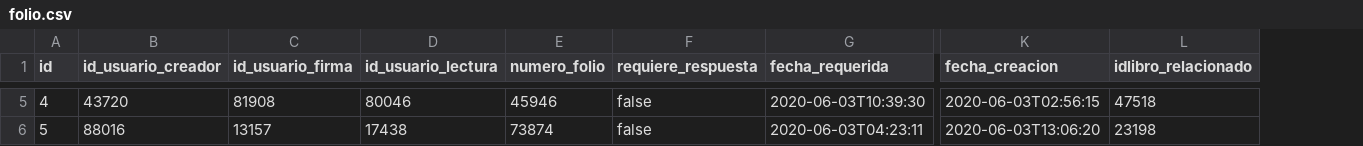
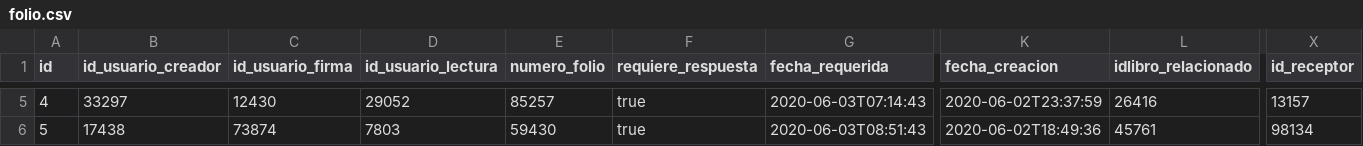
Before and after one commit to MarioEcheve/lo-digital-backend, a CSV file: src/main/resources/config/liquibase/fake-data/folio.csv, drawn as a sheet; only a part is shown, gaps mark what is left out; the diff covers the shown part only; the diff names each change by its address in the sheet, - before the commit and + after, or states it on an @@ line.

Commit message:
consulta para traer los usuarios por libros

```diff
--- a/src/main/resources/config/liquibase/fake-data/folio.csv
+++ b/src/main/resources/config/liquibase/fake-data/folio.csv
+column X (id_receptor), rows 5-6: 13157 | 98134
-B5 (id_usuario_creador): 43720
+B5 (id_usuario_creador): 33297
-C5 (id_usuario_firma): 81908
+C5 (id_usuario_firma): 12430
-D5 (id_usuario_lectura): 80046
+D5 (id_usuario_lectura): 29052
-E5 (numero_folio): 45946
+E5 (numero_folio): 85257
-F5:F6 (requiere_respuesta): false
+F5:F6 (requiere_respuesta): true
-G5 (fecha_requerida): 2020-06-03T10:39:30
+G5 (fecha_requerida): 2020-06-03T07:14:43
-K5 (fecha_creacion): 2020-06-03T02:56:15
+K5 (fecha_creacion): 2020-06-02T23:37:59
-L5 (idlibro_relacionado): 47518
+L5 (idlibro_relacionado): 26416
-B6 (id_usuario_creador): 88016
+B6 (id_usuario_creador): 17438
-C6 (id_usuario_firma): 13157
+C6 (id_usuario_firma): 73874
-D6 (id_usuario_lectura): 17438
+D6 (id_usuario_lectura): 7803
-E6 (numero_folio): 73874
+E6 (numero_folio): 59430
-G6 (fecha_requerida): 2020-06-03T04:23:11
+G6 (fecha_requerida): 2020-06-03T08:51:43
-K6 (fecha_creacion): 2020-06-03T13:06:20
+K6 (fecha_creacion): 2020-06-02T18:49:36
-L6 (idlibro_relacionado): 23198
+L6 (idlibro_relacionado): 45761
```
Also changed, not shown: 128 edited cells elsewhere in this file, 45 other files.
